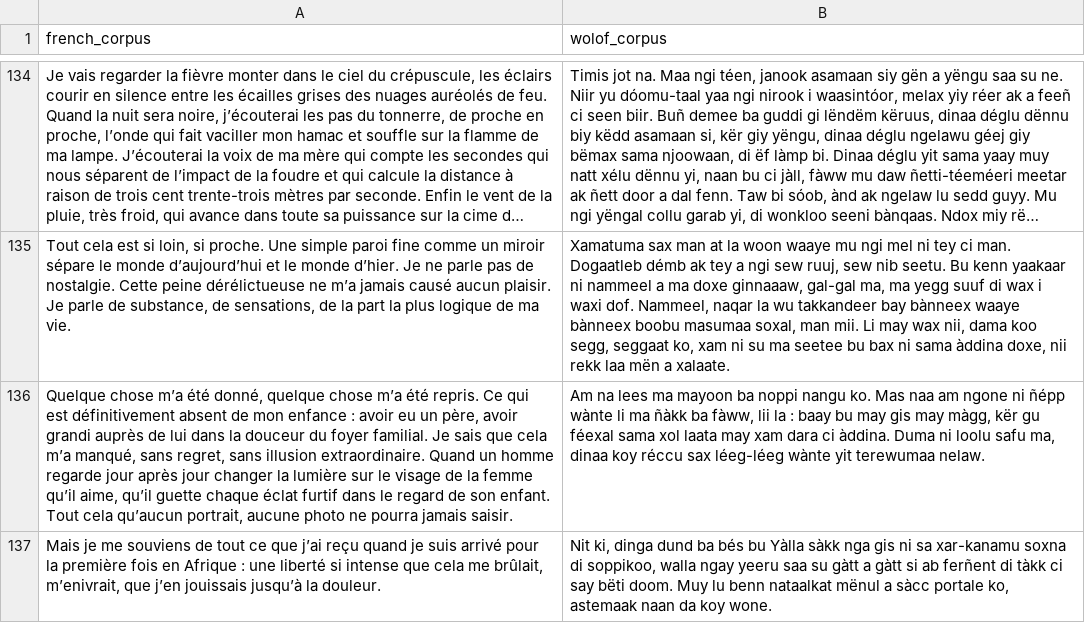
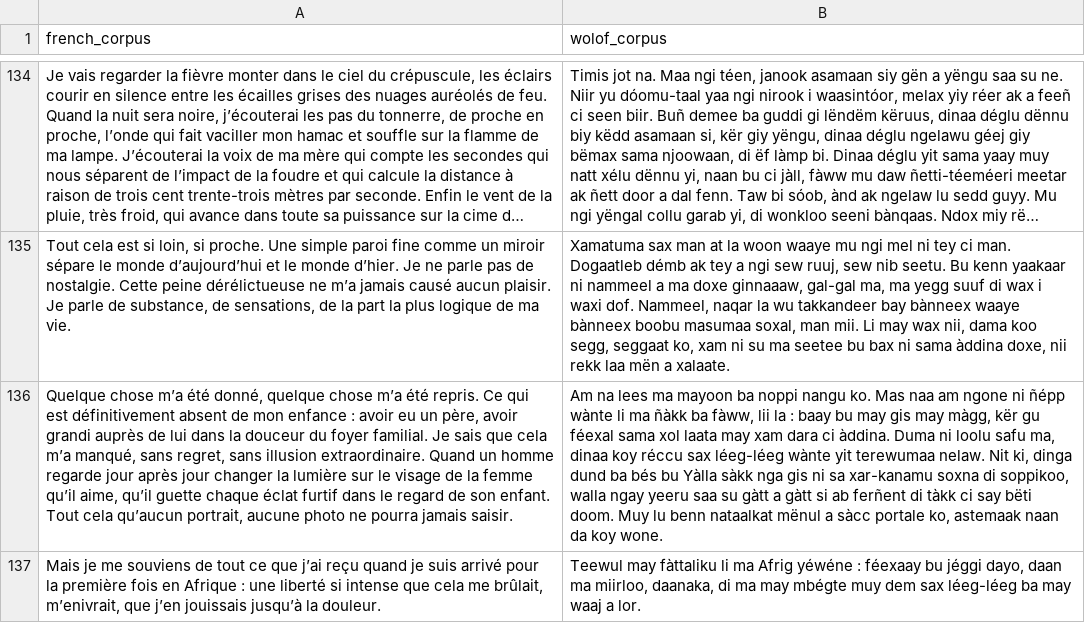
Before and after one commit to Oumar199/Wolof_traduction, a CSV file: data/extractions/new_data/corpora_v1.csv, drawn as a sheet; only a part is shown, gaps mark what is left out; long unchanged cells end in …; the diff covers the shown part only; the diff names each change by its address in the sheet, - before the commit and + after, or states it on an @@ line.

Commit message:
terminate sentence extraction must add corrections
Former-commit-id: 46bd4c3881faeda4b52bda9d8e57d37c7fccadac

```diff
--- a/data/extractions/new_data/corpora_v1.csv
+++ b/data/extractions/new_data/corpora_v1.csv
-B136 (wolof_corpus): …terewumaa nelaw.
+B136 (wolof_corpus): …terewumaa nelaw. Nit ki, dinga dund ba bés bu Yàlla sàkk nga gis ni sa xar-kanamu soxna di soppikoo, walla ngay yeeru saa su gàtt a gàtt si ab ferñent di tàkk ci say bëti doom. Muy lu benn nataalkat mënul a sàcc portale ko, astemaak naan da koy wone.
-B137 (wolof_corpus): Nit ki, dinga dund ba bés bu Yàlla sàkk nga gis ni sa xar-kanamu soxna di soppikoo, walla ngay yeeru saa su gàtt a gàtt si ab ferñent di tàkk ci say bëti doom. Muy lu benn nataalkat mënul a sàcc portale ko, astemaak naan da koy wone.
+B137 (wolof_corpus): Teewul may fàttaliku li ma Afrig yéwéne : féexaay bu jéggi dayo, daan ma miirloo, daanaka, di ma may mbégte muy dem sax léeg-léeg ba may waaj a lor.
```
Also changed, not shown: 2 edited cells elsewhere in this file, data/extractions/new_data/corpora_v2.csv, data/extractions/new_data/french_version_v4.csv, 6 other files.
